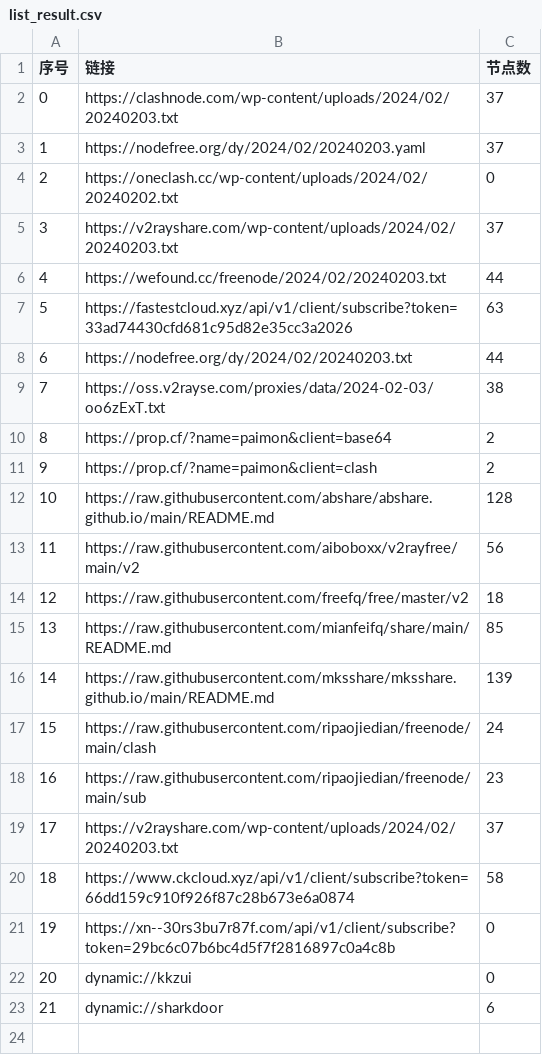
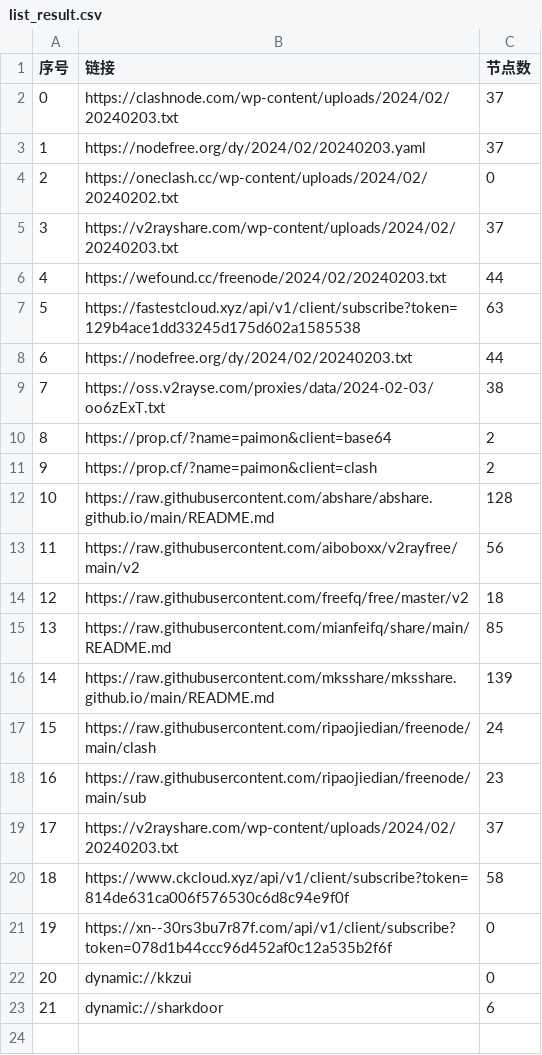
Before and after one commit to chengaopan/AutoMergePublicNodes, a CSV file: list_result.csv, drawn as a sheet; only a part is shown.

```diff
--- a/list_result.csv
+++ b/list_result.csv
@@ -6,3 +6,3 @@
 4,https://wefound.cc/freenode/2024/02/20240203.txt,44
-5,https://fastestcloud.xyz/api/v1/client/subscribe?token=33ad74430cfd681c95d82e35cc3a2026,63
+5,https://fastestcloud.xyz/api/v1/client/subscribe?token=129b4ace1dd33245d175d602a1585538,63
 6,https://nodefree.org/dy/2024/02/20240203.txt,44
@@ -19,4 +19,4 @@
 17,https://v2rayshare.com/wp-content/uploads/2024/02/20240203.txt,37
-18,https://www.ckcloud.xyz/api/v1/client/subscribe?token=66dd159c910f926f87c28b673e6a0874,58
-19,https://xn--30rs3bu7r87f.com/api/v1/client/subscribe?token=29bc6c07b6bc4d5f7f2816897c0a4c8b,0
+18,https://www.ckcloud.xyz/api/v1/client/subscribe?token=814de631ca006f576530c6d8c94e9f0f,58
+19,https://xn--30rs3bu7r87f.com/api/v1/client/subscribe?token=078d1b44ccc96d452af0c12a535b2f6f,0
 20,dynamic://kkzui,0
```
Also changed, not shown: 9 other files.
